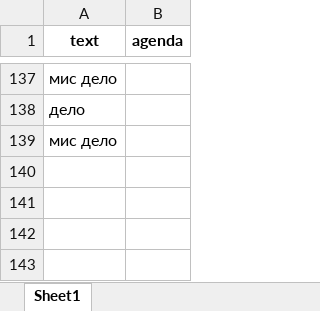
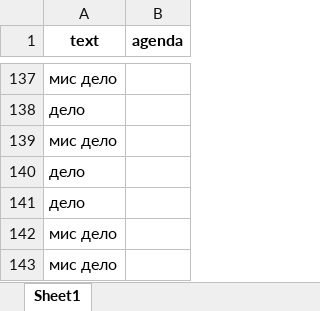
Before and after one commit to maxim-polyakov/MisaTelegramBot, an Excel workbook: validset/validset.xlsx, sheet Sheet1, drawn as a sheet; only a part is shown, gaps mark what is left out; values as stored, in another font and other column widths than the file's, no borders; the diff names each change by its address in the sheet, - before the commit and + after, or states it on an @@ line.

```diff
--- a/validset/validset.xlsx (sheet Sheet1)
+++ b/validset/validset.xlsx (sheet Sheet1)
+row 140: дело
+row 141: дело
+row 142: мис дело
+row 143: мис дело
```
Also changed, not shown: datasets/questionset.xlsx, recognized_sets/recognized_qu.xlsx, 20 other files.
